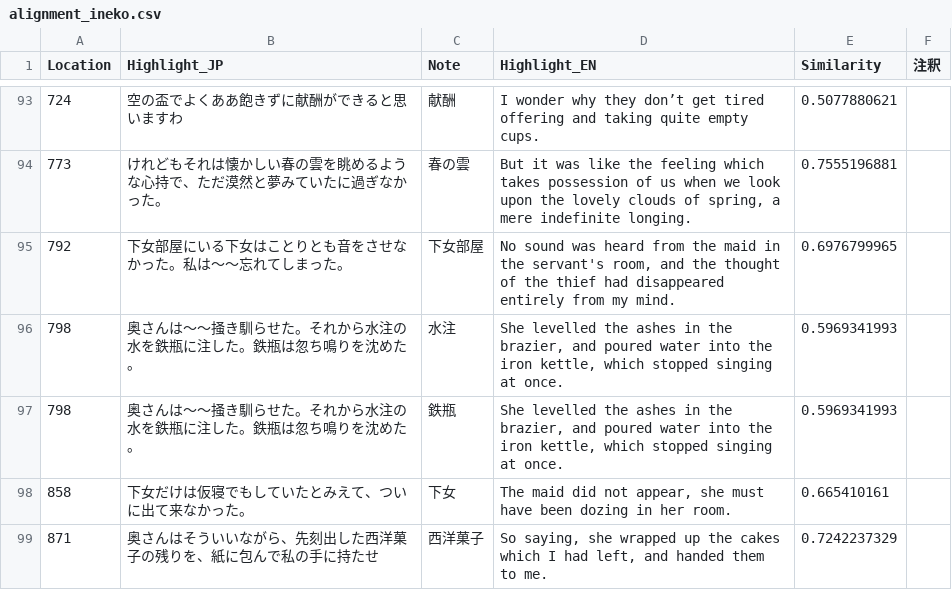
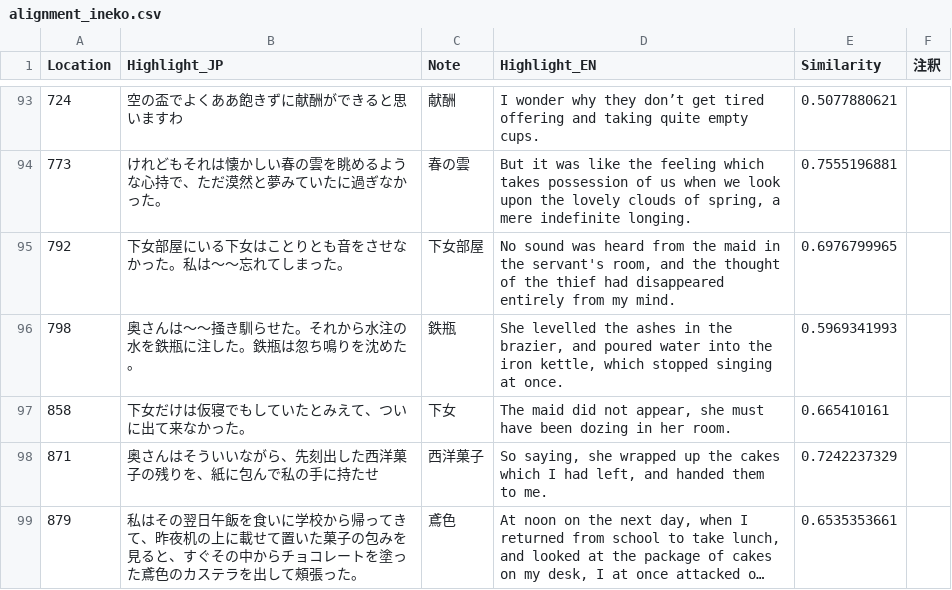
Before and after one commit to zawa-kun/senior-thesis-tools, a CSV file: tools/dmis_analyze/alignment_ineko.csv, drawn as a sheet; only a part is shown, gaps mark what is left out; the shorter side is filled out with more unchanged rows; long unchanged cells end in ….

```diff
--- a/tools/dmis_analyze/alignment_ineko.csv
+++ b/tools/dmis_analyze/alignment_ineko.csv
@@ -95,3 +95,2 @@ Location,Highlight_JP,Note,Highlight_EN,Similarity,注釈
 792,下女部屋にいる下女はことりとも音をさせなかった。私は～～忘れてしまった。,下女部屋,"No sound was heard from the maid in the servant's room, and the thought of the thief had disappeared entirely from my mind.",0.6976799965,
-798,奥さんは～～掻き馴らせた。それから水注の水を鉄瓶に注した。鉄瓶は忽ち鳴りを沈めた。,水注,"She levelled the ashes in the brazier, and poured  water into the iron kettle, which stopped singing at  once.",0.5969341993,
 798,奥さんは～～掻き馴らせた。それから水注の水を鉄瓶に注した。鉄瓶は忽ち鳴りを沈めた。,鉄瓶,"She levelled the ashes in the brazier, and poured  water into the iron kettle, which stopped singing at  once.",0.5969341993,
```
Also changed, not shown: tools/dmis_analyze/test_data.csv, tools/dmis_analyze/test_data_analyzed.csv, 3 other files.
